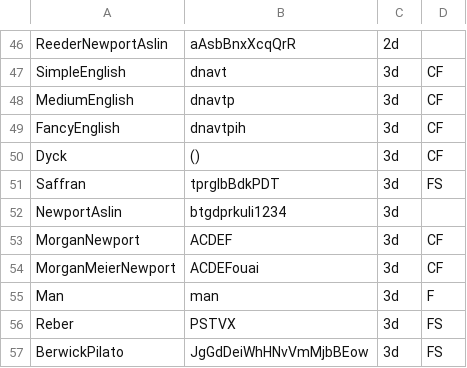
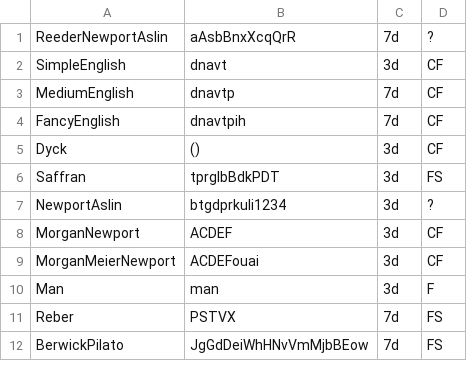
Before and after one commit to piantado/Fleet, a CSV file: Models/FormalLanguageTheory-Complex/Parameters.csv, drawn as a sheet; only a part is shown, gaps mark what is left out; addresses are those after the commit; the diff covers the shown part only; the diff names each change by its address in the sheet, - before the commit and + after, or states it on an @@ line.

```diff
--- a/Models/FormalLanguageTheory-Complex/Parameters.csv
+++ b/Models/FormalLanguageTheory-Complex/Parameters.csv
-C1: 2d
+C1: 7d
-D1: (empty)
+D1: ?
-C3:C4: 3d
+C3:C4: 7d
-D7: (empty)
+D7: ?
-C11:C12: 3d
+C11:C12: 7d
```
Also changed, not shown: 45 removed rows elsewhere in this file, 18 other files.
